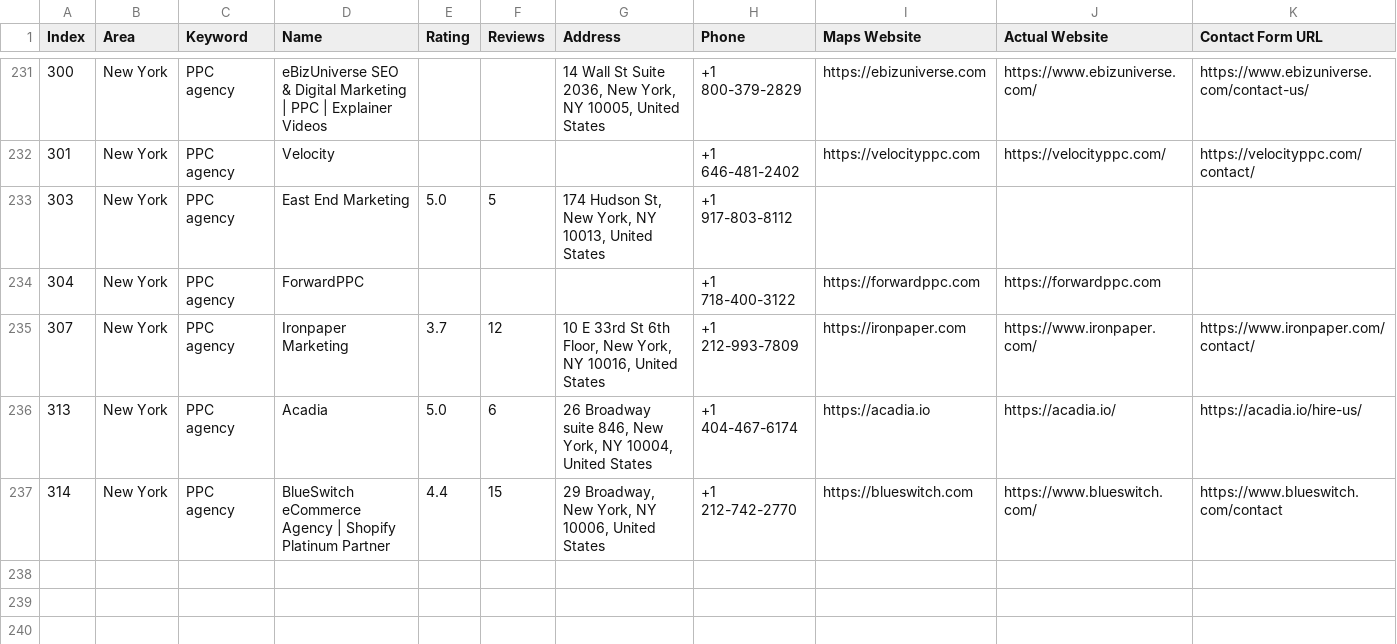
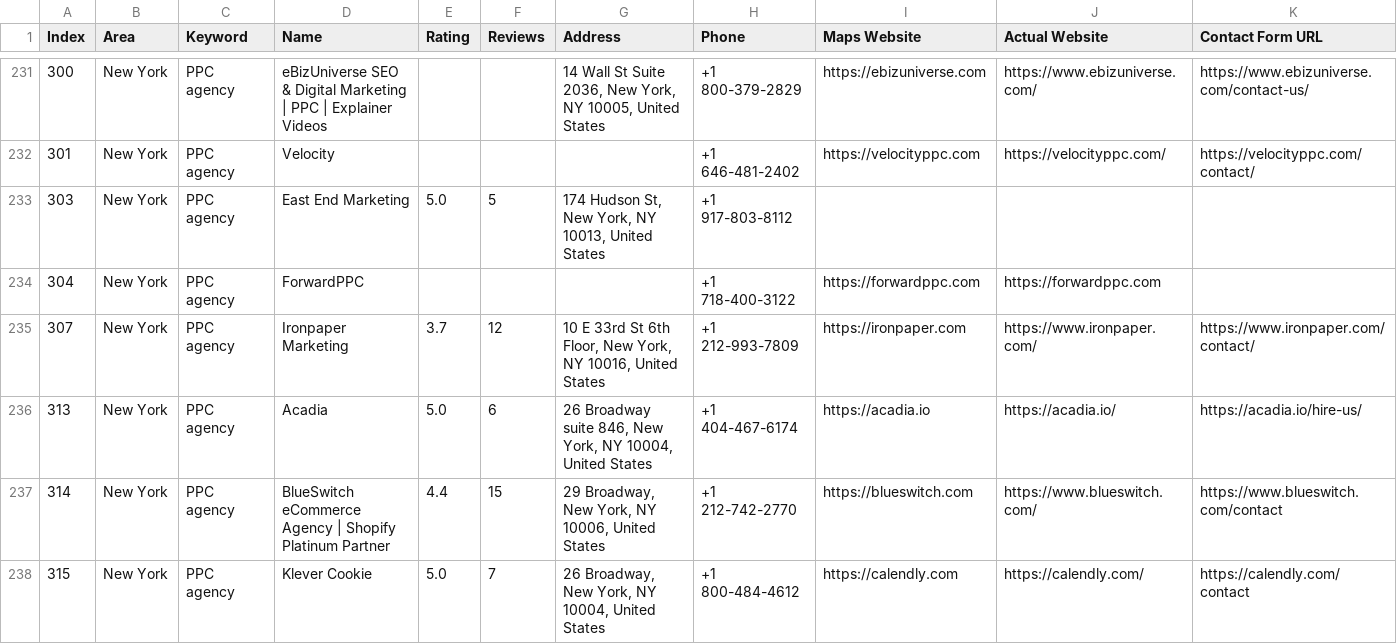
Before and after one commit to farhan281/hcf, a CSV file: digital_marketing_data.csv, drawn as a sheet; only a part is shown, gaps mark what is left out; rows hold the shown columns only; the diff names each change by its address in the sheet, - before the commit and + after, or states it on an @@ line.

```diff
--- a/digital_marketing_data.csv
+++ b/digital_marketing_data.csv
+row 238: 315 | New York | PPC agency | Klever Cookie | 5.0 | 7 | 26 Broadway, New York, NY 10004, United States | +1 800-484-4612 | https://calendly.com | https://calendly.com/ | https://calendly.com/contact
```
Also changed, not shown: 1 other file.
